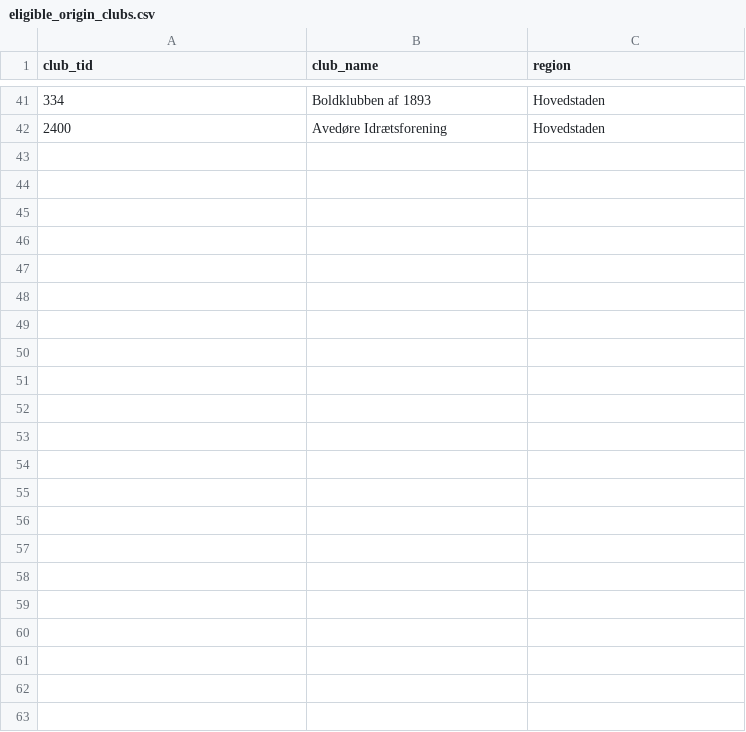
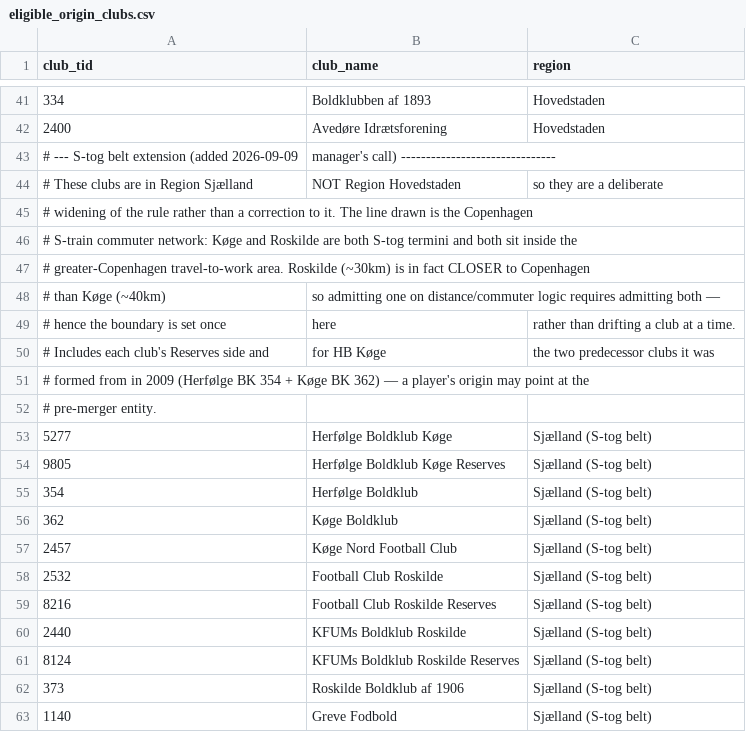
Before and after one commit to ZacHooper/fmm-stats, a CSV file: seeds/eligible_origin_clubs.csv, drawn as a sheet; only a part is shown, gaps mark what is left out; the diff names each change by its address in the sheet, - before the commit and + after, or states it on an @@ line.

```diff
--- a/seeds/eligible_origin_clubs.csv
+++ b/seeds/eligible_origin_clubs.csv
+row 43: # --- S-tog belt extension (added 2026-09-09 | manager's call) -------------------------------
+row 44: # These clubs are in Region Sjælland | NOT Region Hovedstaden | so they are a deliberate
+row 45: # widening of the rule rather than a correction to it. The line drawn is the Copenhagen
+row 46: # S-train commuter network: Køge and Roskilde are both S-tog termini and both sit inside the
+row 47: # greater-Copenhagen travel-to-work area. Roskilde (~30km) is in fact CLOSER to Copenhagen
+row 48: # than Køge (~40km) | so admitting one on distance/commuter logic requires admitting both —
+row 49: # hence the boundary is set once | here | rather than drifting a club at a time.
+row 50: # Includes each club's Reserves side and | for HB Køge | the two predecessor clubs it was
+row 51: # formed from in 2009 (Herfølge BK 354 + Køge BK 362) — a player's origin may point at the
+row 52: # pre-merger entity.
+row 53: 5277 | Herfølge Boldklub Køge | Sjælland (S-tog belt)
+row 54: 9805 | Herfølge Boldklub Køge Reserves | Sjælland (S-tog belt)
+row 55: 354 | Herfølge Boldklub | Sjælland (S-tog belt)
+row 56: 362 | Køge Boldklub | Sjælland (S-tog belt)
+row 57: 2457 | Køge Nord Football Club | Sjælland (S-tog belt)
+row 58: 2532 | Football Club Roskilde | Sjælland (S-tog belt)
+row 59: 8216 | Football Club Roskilde Reserves | Sjælland (S-tog belt)
+row 60: 2440 | KFUMs Boldklub Roskilde | Sjælland (S-tog belt)
+row 61: 8124 | KFUMs Boldklub Roskilde Reserves | Sjælland (S-tog belt)
+row 62: 373 | Roskilde Boldklub af 1906 | Sjælland (S-tog belt)
+row 63: 1140 | Greve Fodbold | Sjælland (S-tog belt)
```
Also changed, not shown: 1 other file.
